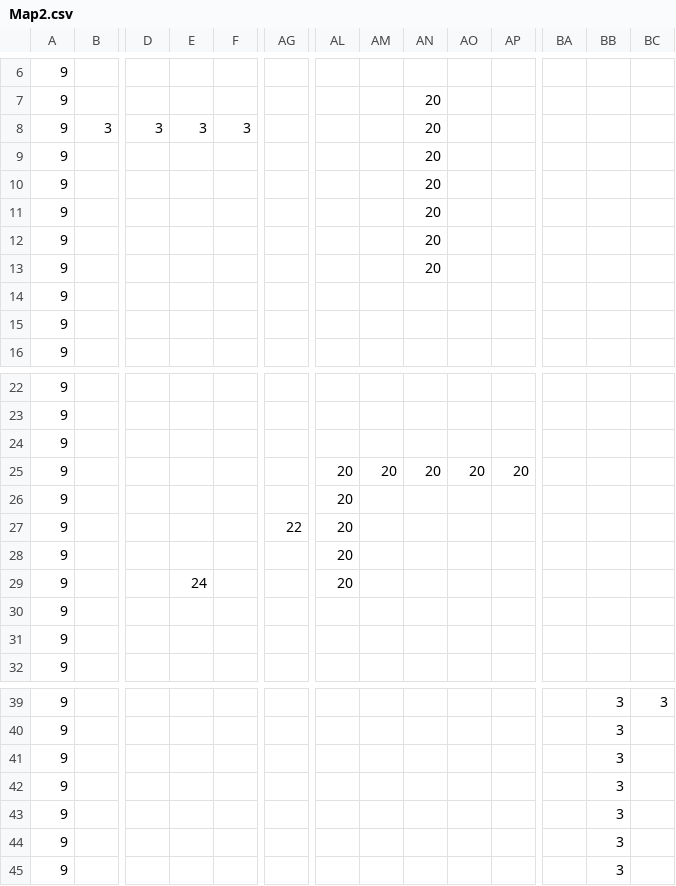
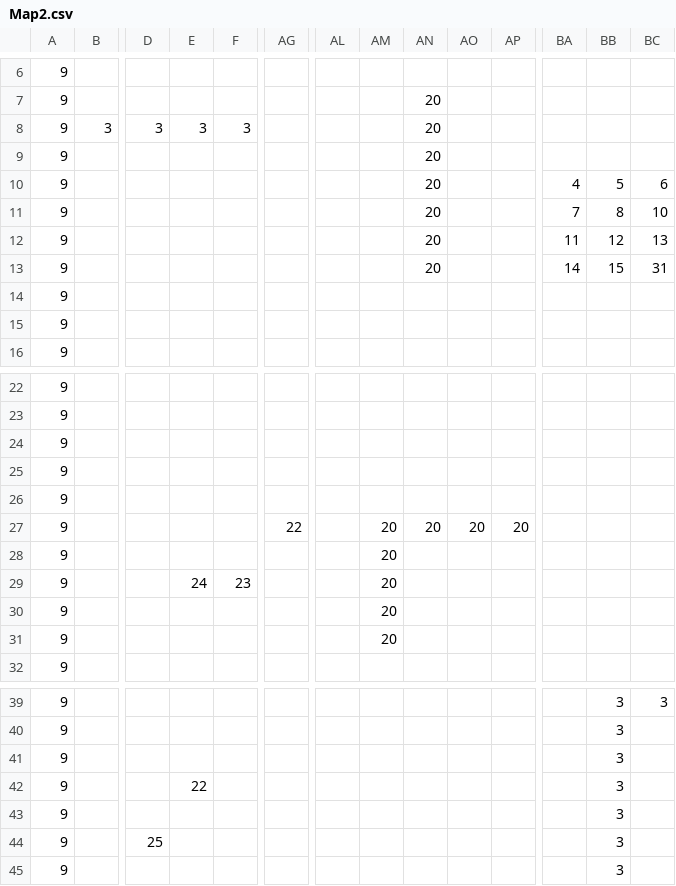
Before and after one commit to lap1597/GameFinal, a CSV file: Game/resources/maps/Map2.csv, drawn as a sheet; only a part is shown, gaps mark what is left out; removed rows and columns are numbered as before the commit, all else as after; rows hold the shown columns only; the diff names each change by its address in the sheet, - before the commit and + after, or states it on an @@ line.

```diff
--- a/Game/resources/maps/Map2.csv
+++ b/Game/resources/maps/Map2.csv
-BA10: (empty)
+BA10: 4
-BB10: (empty)
+BB10: 5
-BC10: (empty)
+BC10: 6
-BA11: (empty)
+BA11: 7
-BB11: (empty)
+BB11: 8
-BC11: (empty)
+BC11: 10
-BA12: (empty)
+BA12: 11
-BB12: (empty)
+BB12: 12
-BC12: (empty)
+BC12: 13
-BA13: (empty)
+BA13: 14
-BB13: (empty)
+BB13: 15
-BC13: (empty)
+BC13: 31
-row 25: 9 |  |  |  |  |  | 20 | 20 | 20 | 20 | 20
-AL25:AL26: 20
+AL25:AL26: (empty)
-AG26: 22
+AG26: (empty)
+row 27: 9 |  |  |  |  | 22 |  | 20 | 20 | 20 | 20
-AL28:AL29: 20
+AL28:AL29: (empty)
-AM28:AM31: (empty)
+AM28:AM31: 20
-F29: (empty)
+F29: 23
-E42: (empty)
+E42: 22
-D44: (empty)
+D44: 25
```
Also changed, not shown: out/production/GameFinal/maps/Map2.csv, 15 other files.
